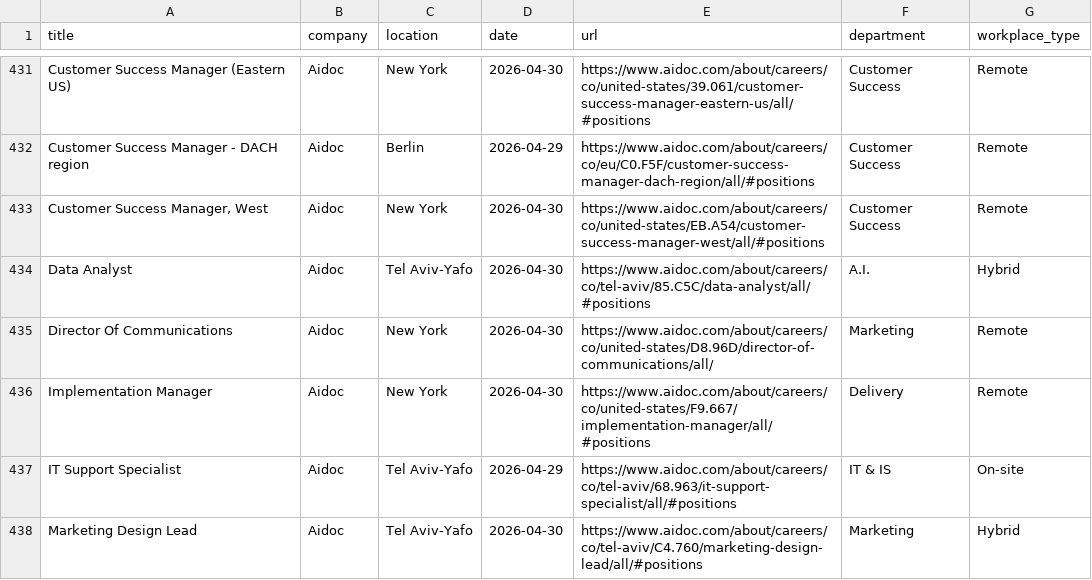
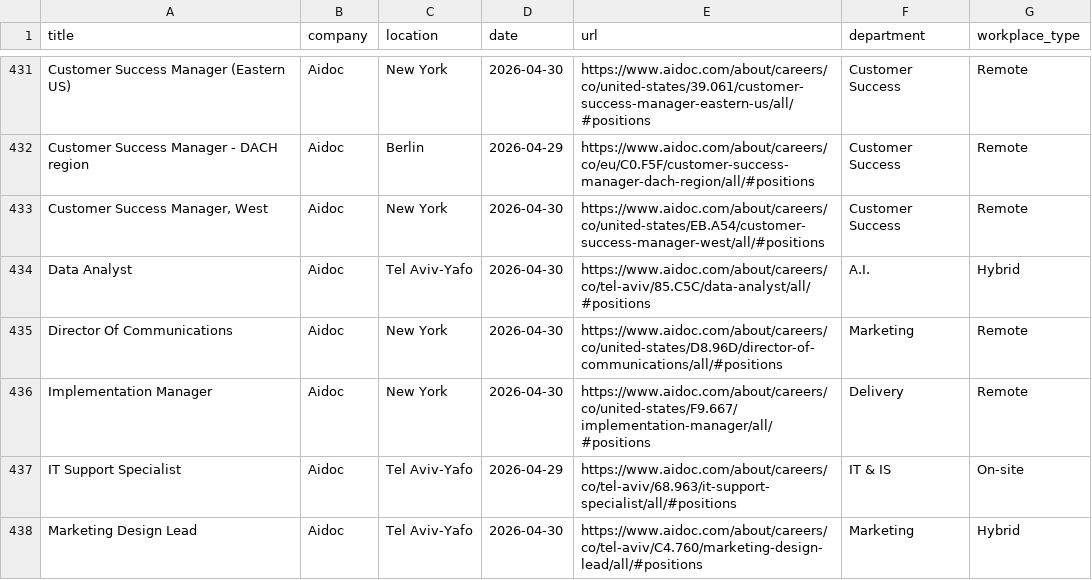
Before and after one commit to Genys30/jobfinder1, a CSV file: comeet_jobs_2026-04-30.csv, drawn as a sheet; only a part is shown, gaps mark what is left out; the diff covers the shown part only.

```diff
--- a/comeet_jobs_2026-04-30.csv
+++ b/comeet_jobs_2026-04-30.csv
@@ -434,3 +434,3 @@ Customer Success Manager - DACH region,Aidoc,Berlin,2026-04-29,https://www.aidoc
 Data Analyst,Aidoc,Tel Aviv-Yafo,2026-04-30,https://www.aidoc.com/about/careers/co/tel-aviv/85.C5C/data-analyst/all/#positions,A.I.,Hybrid
-Director Of Communications,Aidoc,New York,2026-04-30,https://www.aidoc.com/about/careers/co/united-states/D8.96D/director-of-communications/all/,Marketing,Remote
+Director Of Communications,Aidoc,New York,2026-04-30,https://www.aidoc.com/about/careers/co/united-states/D8.96D/director-of-communications/all/#positions,Marketing,Remote
 Implementation Manager,Aidoc,New York,2026-04-30,https://www.aidoc.com/about/careers/co/united-states/F9.667/implementation-manager/all/#positions,Delivery,Remote
```
Also changed, not shown: 1 added row and 18 edited cells elsewhere in this file, history.csv.
